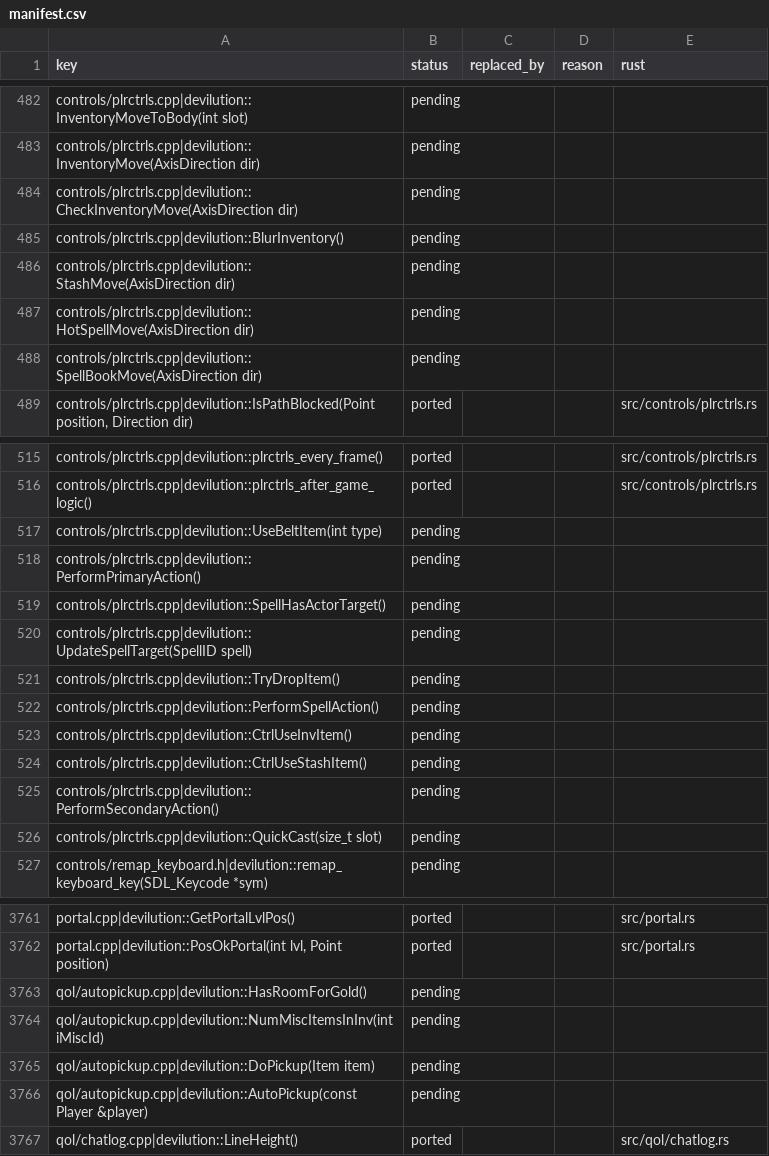
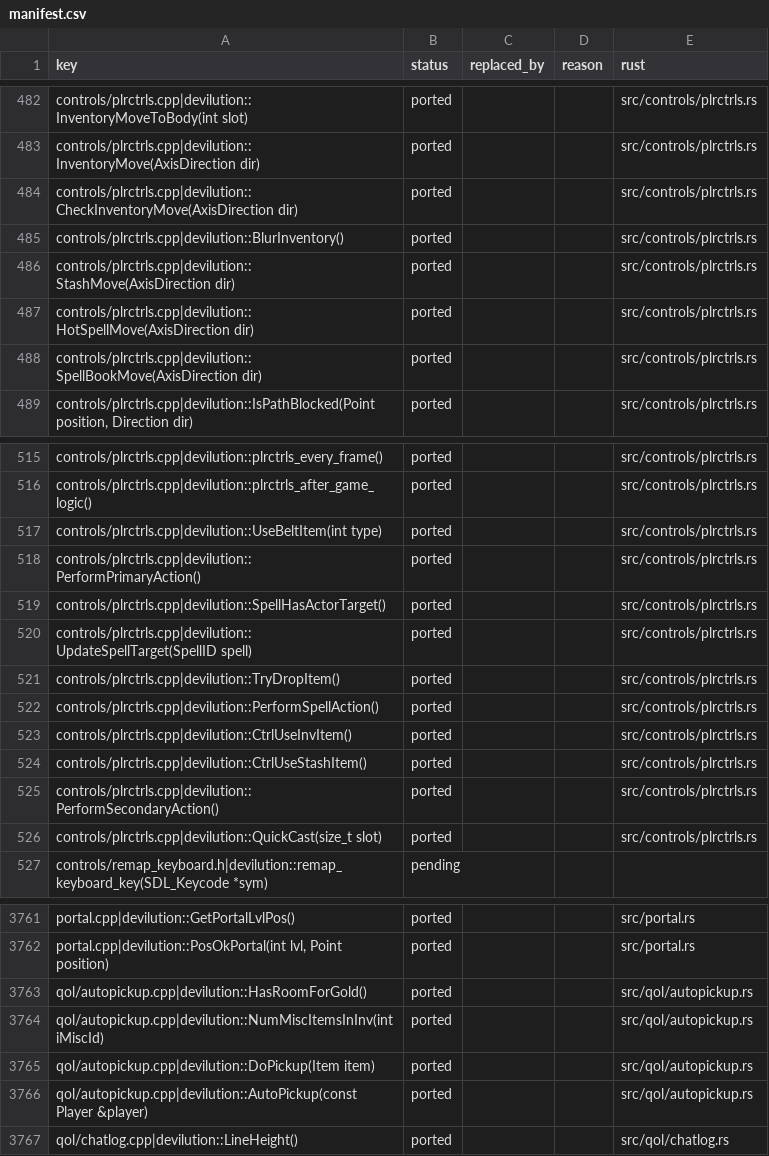
Before and after one commit to ITSTDMCC/Diablo-1-Revibed, a CSV file: port/manifest.csv, drawn as a sheet; only a part is shown, gaps mark what is left out; the diff covers the shown part only; the diff names each change by its address in the sheet, - before the commit and + after, or states it on an @@ line.

```diff
--- a/port/manifest.csv
+++ b/port/manifest.csv
-B482:B488 (status): pending
+B482:B488 (status): ported
-E482:E488 (rust): (empty)
+E482:E488 (rust): src/controls/plrctrls.rs
-B517:B526 (status): pending
+B517:B526 (status): ported
-E517:E526 (rust): (empty)
+E517:E526 (rust): src/controls/plrctrls.rs
-B3763:B3766 (status): pending
+B3763:B3766 (status): ported
-E3763:E3766 (rust): (empty)
+E3763:E3766 (rust): src/qol/autopickup.rs
```
Also changed, not shown: 54 edited cells elsewhere in this file, 7 other files.
